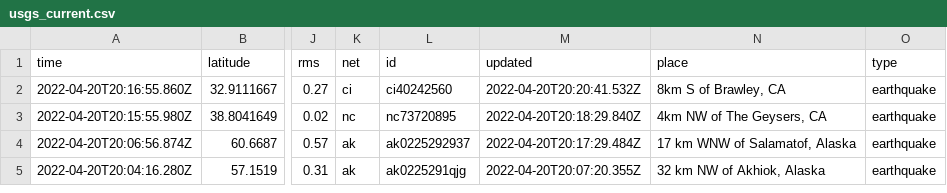
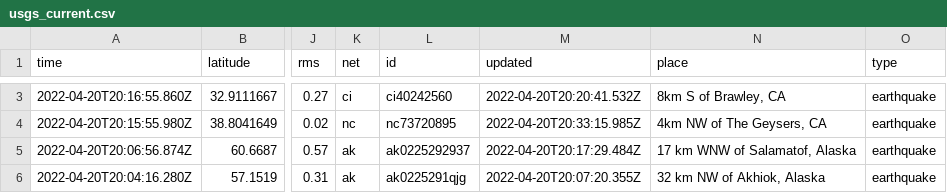
Before and after one commit to jemory/nicar22-github-actions-test, a CSV file: usgs_current.csv, drawn as a sheet; only a part is shown, gaps mark what is left out; addresses are those after the commit; the diff covers the shown part only; the diff names each change by its address in the sheet, - before the commit and + after, or states it on an @@ line.

```diff
--- a/usgs_current.csv
+++ b/usgs_current.csv
-M4 (updated): 2022-04-20T20:18:29.840Z
+M4 (updated): 2022-04-20T20:33:15.985Z
```
Also changed, not shown: 2 added rows, 3 removed rows and 11 edited cells elsewhere in this file, 1 other file.
